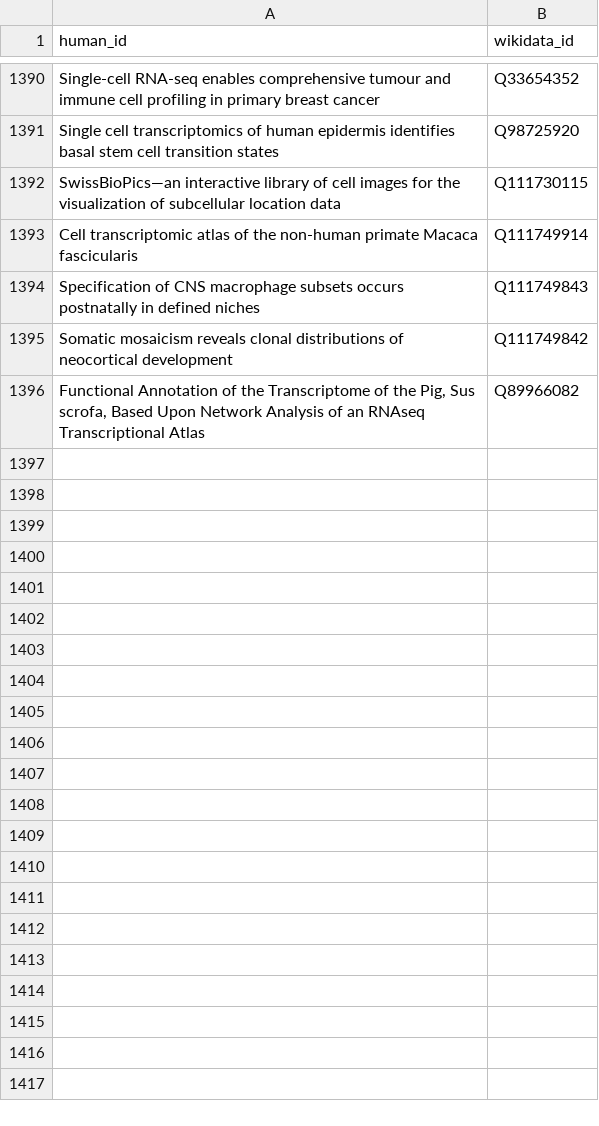
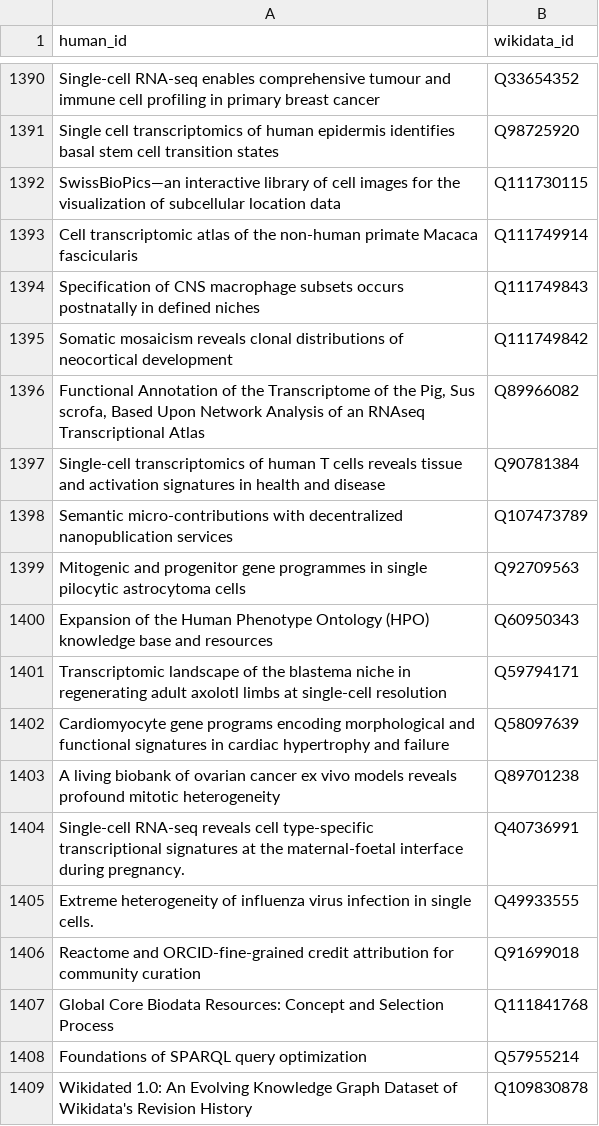
Before and after one commit to lubianat/wikidata_bib, a CSV file: src/data/read.csv, drawn as a sheet; only a part is shown, gaps mark what is left out; the diff names each change by its address in the sheet, - before the commit and + after, or states it on an @@ line.

```diff
--- a/src/data/read.csv
+++ b/src/data/read.csv
+row 1397: Single-cell transcriptomics of human T cells reveals tissue and activation signatures in health and disease | Q90781384
+row 1398: Semantic micro-contributions with decentralized nanopublication services | Q107473789
+row 1399: Mitogenic and progenitor gene programmes in single pilocytic astrocytoma cells | Q92709563
+row 1400: Expansion of the Human Phenotype Ontology (HPO) knowledge base and resources | Q60950343
+row 1401: Transcriptomic landscape of the blastema niche in regenerating adult axolotl limbs at single-cell resolution | Q59794171
+row 1402: Cardiomyocyte gene programs encoding morphological and functional signatures in cardiac hypertrophy and failure | Q58097639
+row 1403: A living biobank of ovarian cancer ex vivo models reveals profound mitotic heterogeneity | Q89701238
+row 1404: Single-cell RNA-seq reveals cell type-specific transcriptional signatures at the maternal-foetal interface during pregnancy. | Q40736991
+row 1405: Extreme heterogeneity of influenza virus infection in single cells. | Q49933555
+row 1406: Reactome and ORCID-fine-grained credit attribution for community curation | Q91699018
+row 1407: Global Core Biodata Resources: Concept and Selection Process | Q111841768
+row 1408: Foundations of SPARQL query optimization | Q57955214
+row 1409: Wikidated 1.0: An Evolving Knowledge Graph Dataset of Wikidata's Revision History | Q109830878
```
Also changed, not shown: 24 other files.
